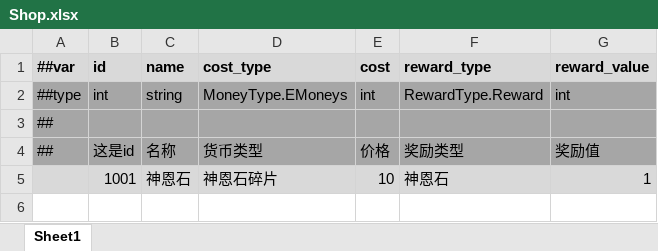
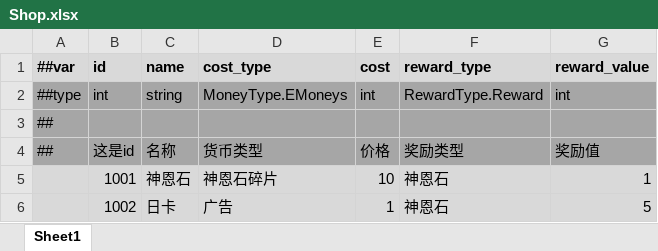
Before and after one commit to Abab-bk/AwesomeRPG, an Excel workbook: tools/luban/Datas/Shop.xlsx, sheet Sheet1, drawn as a sheet; values as stored, in another font and other column widths than the file's, no borders; the diff names each change by its address in the sheet, - before the commit and + after, or states it on an @@ line.

```diff
--- a/tools/luban/Datas/Shop.xlsx (sheet Sheet1)
+++ b/tools/luban/Datas/Shop.xlsx (sheet Sheet1)
+row 6:  | 1002 | 日卡 | 广告 | 1 | 神恩石 | 5
```
Also changed, not shown: tools/luban/Datas/__enums__.xlsx, 28 other files.
